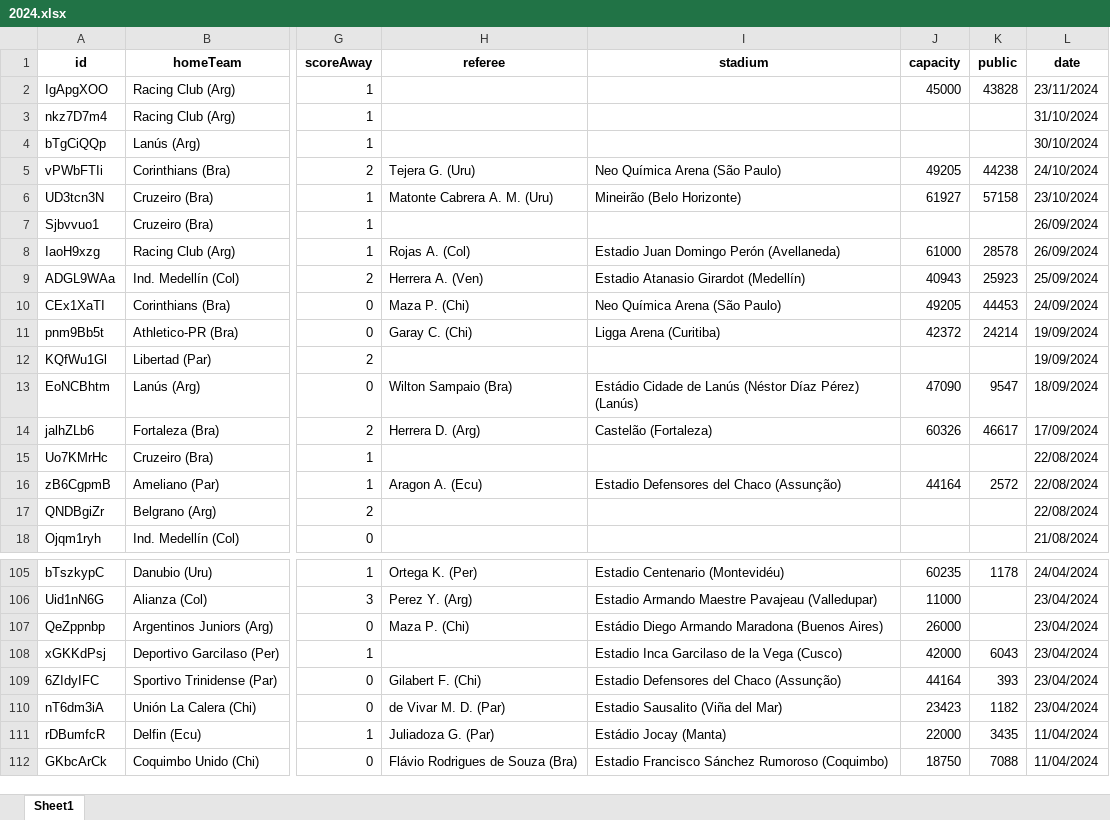
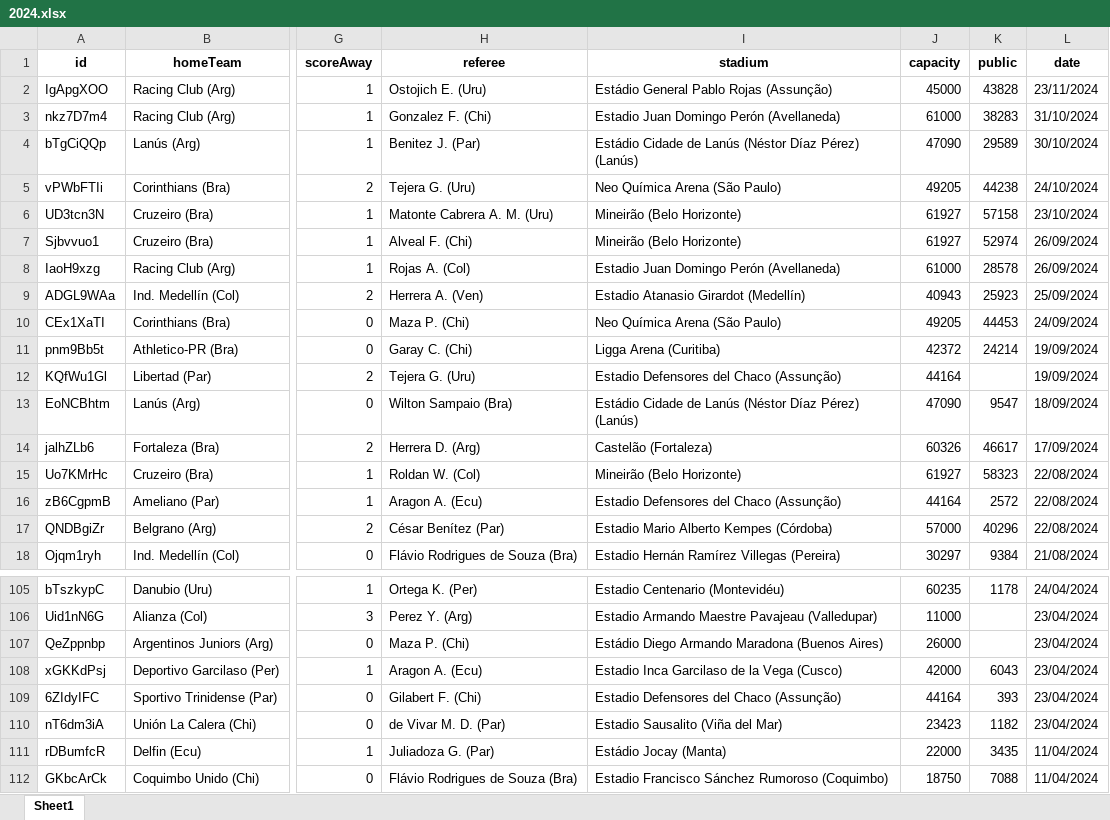
Before and after one commit to rafaalt/flashscore-scraper, an Excel workbook: data/america-do-sul/copa-sul-americana/2024.xlsx, sheet Sheet1, drawn as a sheet; only a part is shown, gaps mark what is left out; values as stored, in another font and other column widths than the file's, no borders; the diff covers the shown part only; the diff names each change by its address in the sheet, - before the commit and + after, or states it on an @@ line.

```diff
--- a/data/america-do-sul/copa-sul-americana/2024.xlsx (sheet Sheet1)
+++ b/data/america-do-sul/copa-sul-americana/2024.xlsx (sheet Sheet1)
-H2 (referee): (empty)
+H2 (referee): Ostojich E. (Uru)
-I2 (stadium): (empty)
+I2 (stadium): Estádio General Pablo Rojas (Assunção)
-H3 (referee): (empty)
+H3 (referee): Gonzalez F. (Chi)
-I3 (stadium): (empty)
+I3 (stadium): Estadio Juan Domingo Perón (Avellaneda)
-J3 (capacity): (empty)
+J3 (capacity): 61000
-K3 (public): (empty)
+K3 (public): 38283
-H4 (referee): (empty)
+H4 (referee): Benitez J. (Par)
-I4 (stadium): (empty)
+I4 (stadium): Estádio Cidade de Lanús (Néstor Díaz Pérez) (Lanús)
-J4 (capacity): (empty)
+J4 (capacity): 47090
-K4 (public): (empty)
+K4 (public): 29589
-H7 (referee): (empty)
+H7 (referee): Alveal F. (Chi)
-I7 (stadium): (empty)
+I7 (stadium): Mineirão (Belo Horizonte)
-J7 (capacity): (empty)
+J7 (capacity): 61927
-K7 (public): (empty)
+K7 (public): 52974
-H12 (referee): (empty)
+H12 (referee): Tejera G. (Uru)
-I12 (stadium): (empty)
+I12 (stadium): Estadio Defensores del Chaco (Assunção)
-J12 (capacity): (empty)
+J12 (capacity): 44164
-H15 (referee): (empty)
+H15 (referee): Roldan W. (Col)
-I15 (stadium): (empty)
+I15 (stadium): Mineirão (Belo Horizonte)
-J15 (capacity): (empty)
+J15 (capacity): 61927
-K15 (public): (empty)
+K15 (public): 58323
-H17 (referee): (empty)
+H17 (referee): César Benítez (Par)
-I17 (stadium): (empty)
+I17 (stadium): Estadio Mario Alberto Kempes (Córdoba)
-J17 (capacity): (empty)
+J17 (capacity): 57000
-K17 (public): (empty)
+K17 (public): 40296
-H18 (referee): (empty)
+H18 (referee): Flávio Rodrigues de Souza (Bra)
-I18 (stadium): (empty)
+I18 (stadium): Estadio Hernán Ramírez Villegas (Pereira)
-J18 (capacity): (empty)
+J18 (capacity): 30297
-K18 (public): (empty)
+K18 (public): 9384
-H108 (referee): (empty)
+H108 (referee): Aragon A. (Ecu)
```
Also changed, not shown: 210 edited cells elsewhere in this sheet, data/america-do-sul/copa-libertadores/2021.xlsx, data/america-do-sul/copa-libertadores/2023.xlsx, 41 other files.
